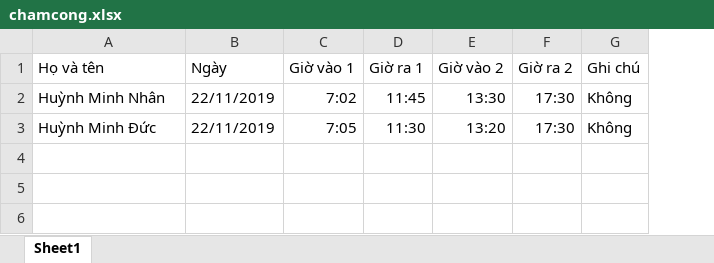
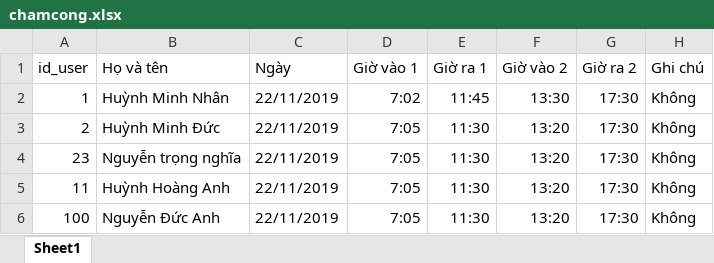
Before and after one commit to huynhminhnhan/duanTN, an Excel workbook: support/public/filechamcong/chamcong.xlsx, sheet Sheet1, drawn as a sheet; values as stored, in another font and other column widths than the file's, no borders; the diff names each change by its address in the sheet, - before the commit and + after, or states it on an @@ line.

```diff
--- a/support/public/filechamcong/chamcong.xlsx (sheet Sheet1)
+++ b/support/public/filechamcong/chamcong.xlsx (sheet Sheet1)
+column A (id_user), rows 2-3: 1 | 2
+row 4: 23 | Nguyễn trọng nghĩa | 22/11/2019 | 7:05 | 11:30 | 13:20 | 17:30 | Không
+row 5: 11 | Huỳnh Hoàng Anh | 22/11/2019 | 7:05 | 11:30 | 13:20 | 17:30 | Không
+row 6: 100 | Nguyễn Đức Anh | 22/11/2019 | 7:05 | 11:30 | 13:20 | 17:30 | Không
```
Also changed, not shown: 6 other files.
